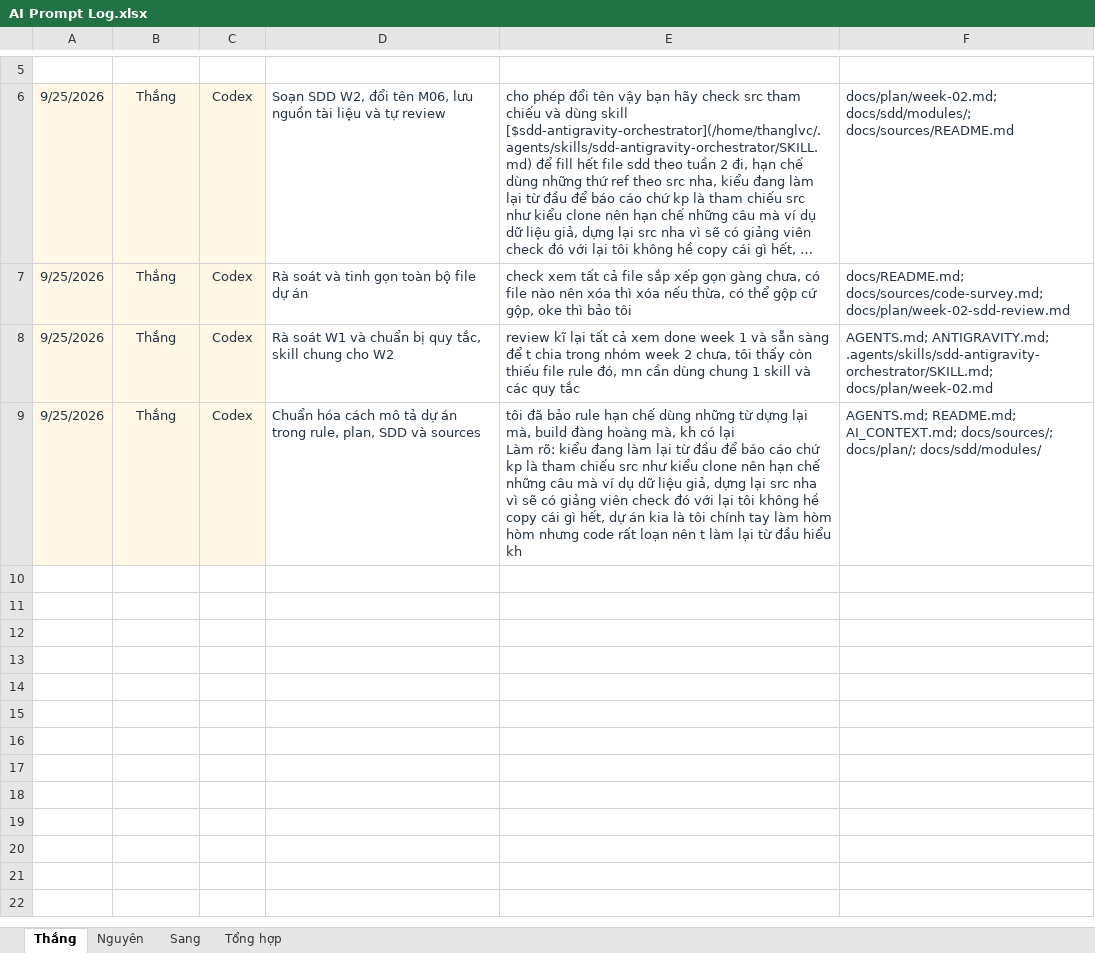
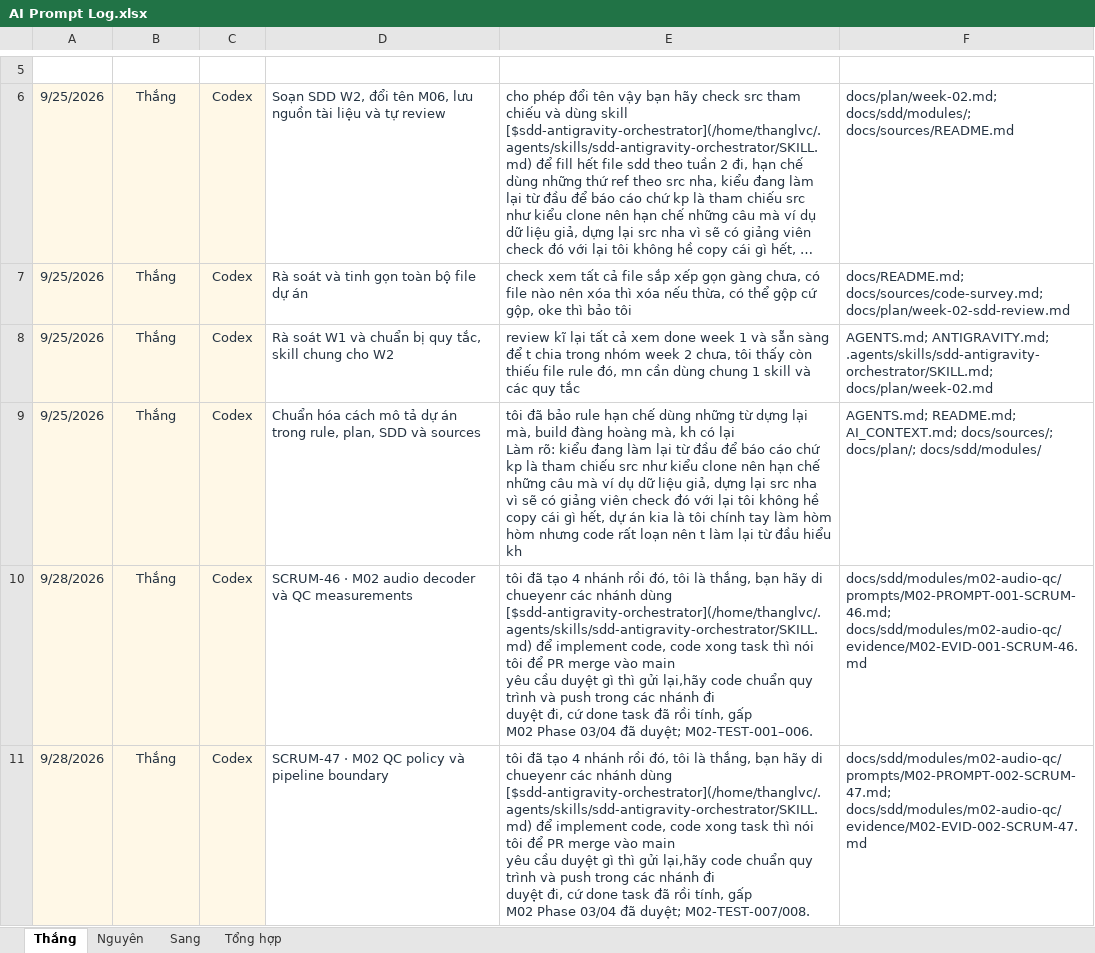
Before and after one commit to thanglb2005/ai-assessor-cefr, an Excel workbook: docs/evidence/tc2-3-ai-usage/AI Prompt Log.xlsx, sheet Thắng, drawn as a sheet; only a part is shown, gaps mark what is left out; long unchanged cells end in …; values as stored, in another font and other column widths than the file's, no borders; charts and pictures and table styles not drawn; ↵ is a line break in a cell; the diff covers the shown part only; the diff names each change by its address in the sheet, - before the commit and + after, or states it on an @@ line.

Commit message:
docs(SCRUM-49): record integration evidence and AI usage

```diff
--- a/docs/evidence/tc2-3-ai-usage/AI Prompt Log.xlsx (sheet Thắng)
+++ b/docs/evidence/tc2-3-ai-usage/AI Prompt Log.xlsx (sheet Thắng)
+row 10: 9/28/2026 | Thắng | Codex | SCRUM-46 · M02 audio decoder và QC measurements | tôi đã tạo 4 nhánh rồi đó, tôi là thắng, bạn hãy di chueyenr các nhánh dùng [$sdd-antigravity-orchestrator](/home/thanglvc/.agents/skills/sdd-antigravity-orchestrator/SKILL.md) để implement code, code xong task thì nói tôi để PR merge vào main ↵ yêu cầu duyệt gì thì gửi lại,hãy code chuẩn quy trình và push trong các nhánh đi ↵ duyệt đi, cứ done task đã rồi tính, gấp ↵ M02 Phase 03/04 đã duyệt; M02-TEST-001–006. | docs/sdd/modules/m02-audio-qc/prompts/M02-PROMPT-001-SCRUM-46.md; docs/sdd/modules/m02-audio-qc/evidence/M02-EVID-001-SCRUM-46.md
+row 11: 9/28/2026 | Thắng | Codex | SCRUM-47 · M02 QC policy và pipeline boundary | tôi đã tạo 4 nhánh rồi đó, tôi là thắng, bạn hãy di chueyenr các nhánh dùng [$sdd-antigravity-orchestrator](/home/thanglvc/.agents/skills/sdd-antigravity-orchestrator/SKILL.md) để implement code, code xong task thì nói tôi để PR merge vào main ↵ yêu cầu duyệt gì thì gửi lại,hãy code chuẩn quy trình và push trong các nhánh đi ↵ duyệt đi, cứ done task đã rồi tính, gấp ↵ M02 Phase 03/04 đã duyệt; M02-TEST-007/008. | docs/sdd/modules/m02-audio-qc/prompts/M02-PROMPT-002-SCRUM-47.md; docs/sdd/modules/m02-audio-qc/evidence/M02-EVID-002-SCRUM-47.md
```
Also changed, not shown: 2 added rows elsewhere in this sheet, 6 other files.
